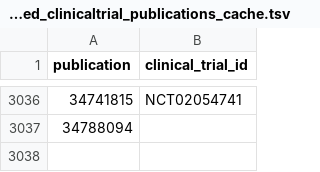
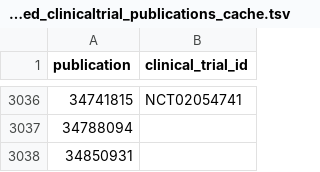
Before and after one commit to CBIIT/INS-ETL, a TSV file: config/pubmed_clinicaltrial_publications_cache.tsv, drawn as a sheet; only a part is shown, gaps mark what is left out.

Commit message:
Updating cache.

```diff
--- a/config/pubmed_clinicaltrial_publications_cache.tsv
+++ b/config/pubmed_clinicaltrial_publications_cache.tsv
@@ -3037 +3037,2 @@ publication	clinical_trial_id
 34788094	
+34850931	
```
